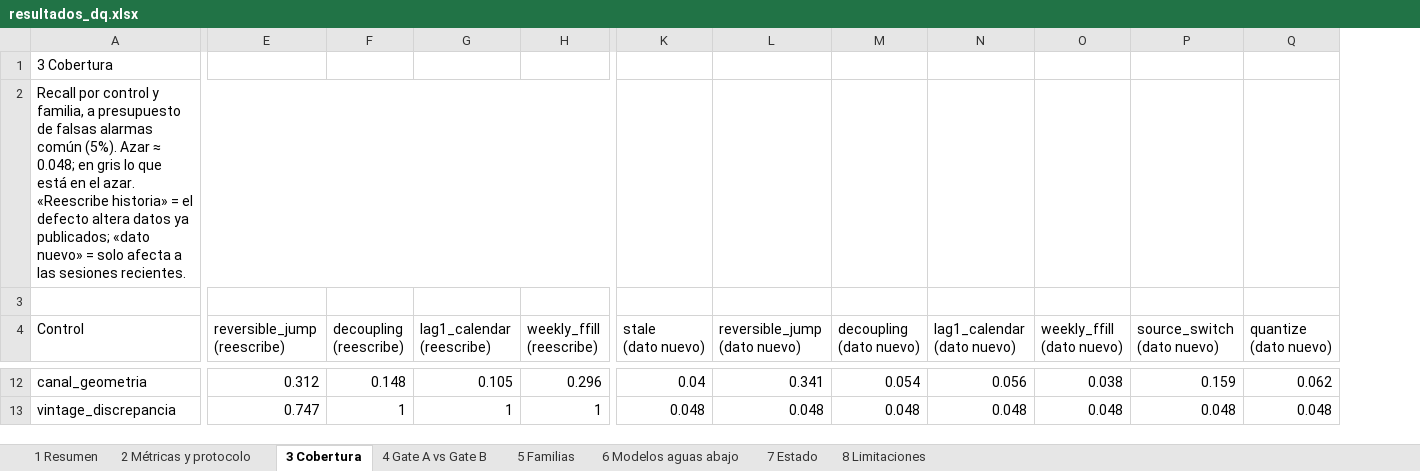
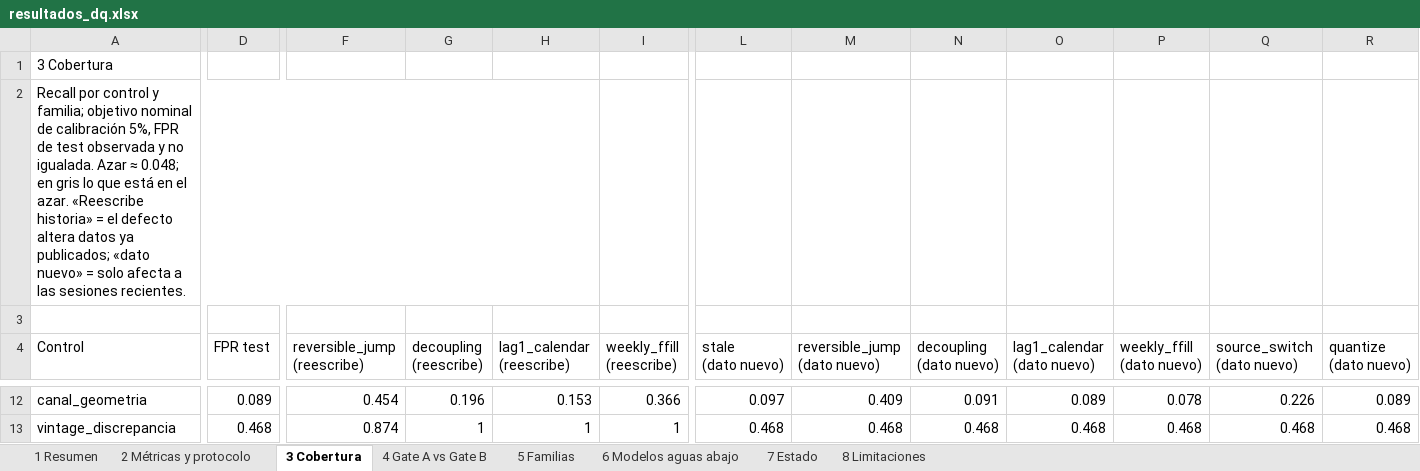
Before and after one commit to WadieIune/brent-capsule, an Excel workbook: results/reports/dq_entregables/resultados_dq.xlsx, sheet 3 Cobertura, drawn as a sheet; only a part is shown, gaps mark what is left out; values as stored, in another font and other column widths than the file's, no cell formats; removed rows and columns are numbered as before the commit, all else as after; the diff covers the shown part only; the diff names each change by its address in the sheet, - before the commit and + after, or states it on an @@ line.

```diff
--- a/results/reports/dq_entregables/resultados_dq.xlsx (sheet 3 Cobertura)
+++ b/results/reports/dq_entregables/resultados_dq.xlsx (sheet 3 Cobertura)
+column D (FPR test), rows 12-13: 0.089 | 0.468
-A2 (Control): …control y familia, a presupuesto de falsas alarmas común (5%). Azar ≈…
+A2 (Control): …control y familia; objetivo nominal de calibración 5%, FPR de test observada y no igualada. Azar ≈…
-A2:H2 merged
+A2:H2 merged
-F12 (reversible_jump (reescribe)): 0.312
+F12 (reversible_jump (reescribe)): 0.454
-G12 (decoupling (reescribe)): 0.148
+G12 (decoupling (reescribe)): 0.196
-H12 (lag1_calendar (reescribe)): 0.105
+H12 (lag1_calendar (reescribe)): 0.153
-I12 (weekly_ffill (reescribe)): 0.296
+I12 (weekly_ffill (reescribe)): 0.366
-L12 (stale (dato nuevo)): 0.04
+L12 (stale (dato nuevo)): 0.097
-M12 (reversible_jump (dato nuevo)): 0.341
+M12 (reversible_jump (dato nuevo)): 0.409
-N12 (decoupling (dato nuevo)): 0.054
+N12 (decoupling (dato nuevo)): 0.091
-O12 (lag1_calendar (dato nuevo)): 0.056
+O12 (lag1_calendar (dato nuevo)): 0.089
-P12 (weekly_ffill (dato nuevo)): 0.038
+P12 (weekly_ffill (dato nuevo)): 0.078
-Q12 (source_switch (dato nuevo)): 0.159
+Q12 (source_switch (dato nuevo)): 0.226
-R12 (quantize (dato nuevo)): 0.062
+R12 (quantize (dato nuevo)): 0.089
-F13 (reversible_jump (reescribe)): 0.747
+F13 (reversible_jump (reescribe)): 0.874
-L13 (stale (dato nuevo)): 0.048
+L13 (stale (dato nuevo)): 0.468
-M13 (reversible_jump (dato nuevo)): 0.048
+M13 (reversible_jump (dato nuevo)): 0.468
-N13 (decoupling (dato nuevo)): 0.048
+N13 (decoupling (dato nuevo)): 0.468
-O13 (lag1_calendar (dato nuevo)): 0.048
+O13 (lag1_calendar (dato nuevo)): 0.468
-P13 (weekly_ffill (dato nuevo)): 0.048
+P13 (weekly_ffill (dato nuevo)): 0.468
-Q13 (source_switch (dato nuevo)): 0.048
+Q13 (source_switch (dato nuevo)): 0.468
-R13 (quantize (dato nuevo)): 0.048
+R13 (quantize (dato nuevo)): 0.468
```
Also changed, not shown: 82 edited cells elsewhere in this sheet, sheet 5 Familias, sheet 4 Gate A vs Gate B, sheet 2 Métricas y protocolo, sheet 7 Estado, sheet 1 Resumen, sheet 8 Limitaciones, cell formats, 30 other files.
